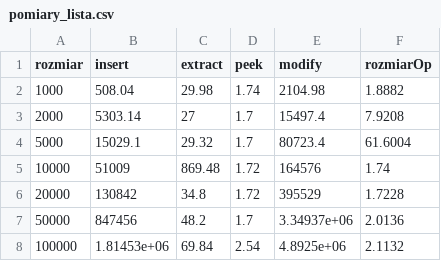
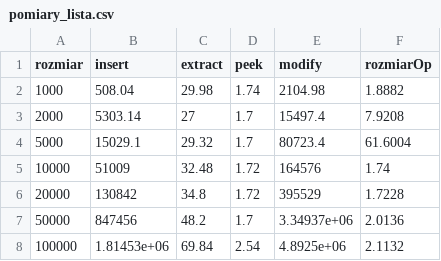
Before and after one commit to bijakpawel/SD_Kolejki, a CSV file: wyniki/pomiary_lista.csv, drawn as a sheet.

Commit message:
Update pomiary_lista.csv

```diff
--- a/wyniki/pomiary_lista.csv
+++ b/wyniki/pomiary_lista.csv
@@ -4,3 +4,3 @@ rozmiar,insert,extract,peek,modify,rozmiarOp
 5000,15029.1,29.32,1.7,80723.4,61.6004
-10000,51009,869.48,1.72,164576,1.74
+10000,51009,32.48,1.72,164576,1.74
 20000,130842,34.8,1.72,395529,1.7228
```
